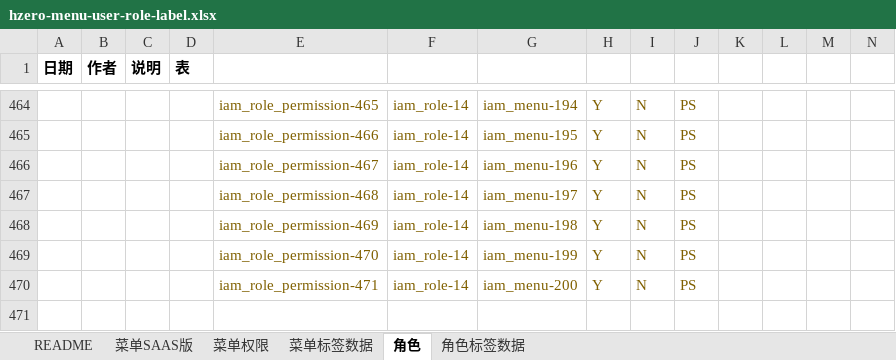
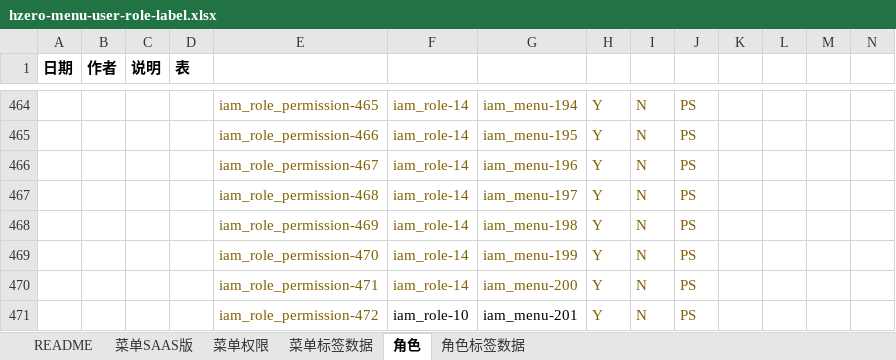
Before and after one commit to open-hand/devops-service, an Excel workbook: src/main/resources/script/db/init-data/devops_service/hzero_platform/hzero-menu-user-role-label.xlsx, sheet 角色, drawn as a sheet; only a part is shown, gaps mark what is left out; values as stored, in another font and other column widths than the file's, no borders; rows hold the shown columns only; the diff names each change by its address in the sheet, - before the commit and + after, or states it on an @@ line.

```diff
--- a/src/main/resources/script/db/init-data/devops_service/hzero_platform/hzero-menu-user-role-label.xlsx (sheet 角色)
+++ b/src/main/resources/script/db/init-data/devops_service/hzero_platform/hzero-menu-user-role-label.xlsx (sheet 角色)
+row 471:  |  |  |  | iam_role_permission-472 | iam_role-10 | iam_menu-201 | Y | N | PS
```
Also changed, not shown: sheet 菜单权限, sheet 菜单SAAS版.
